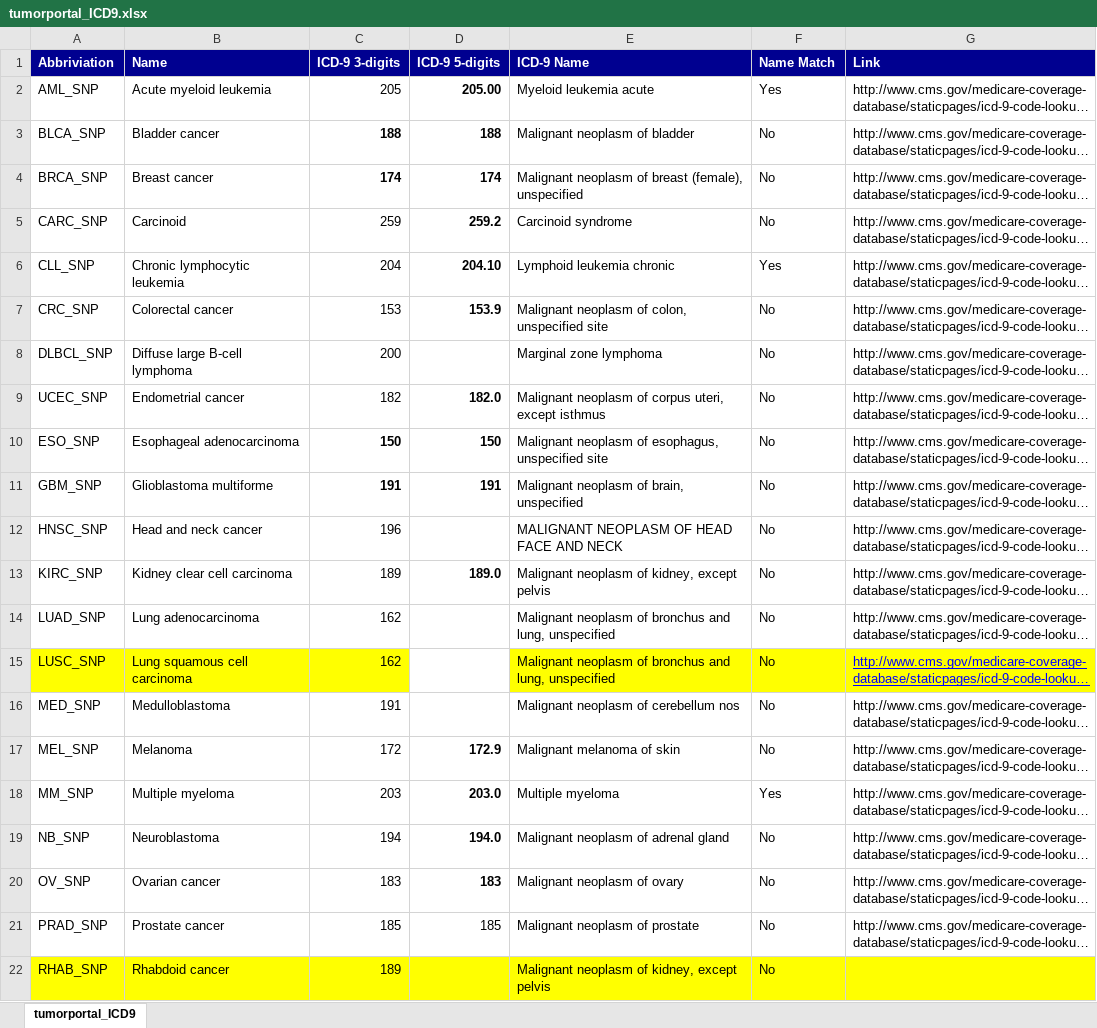
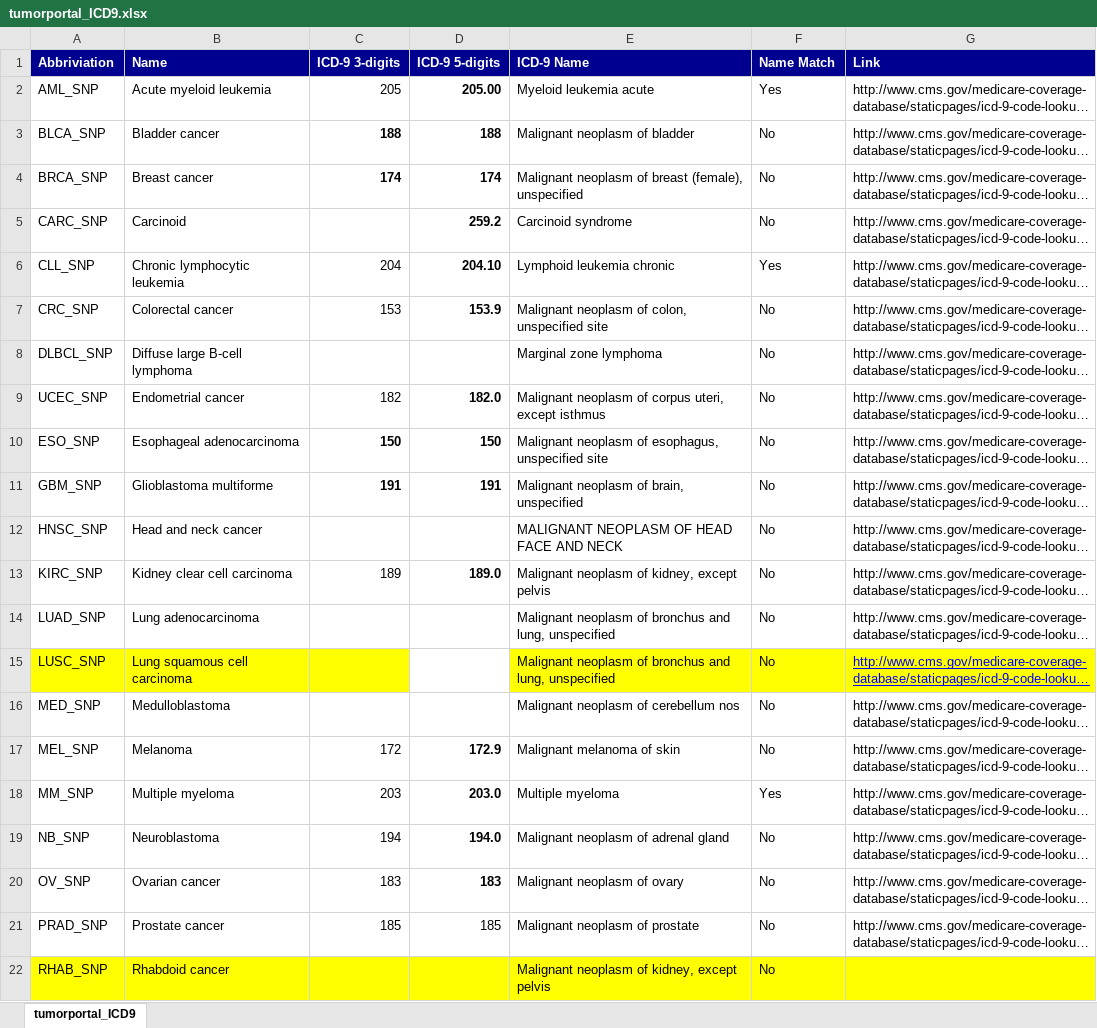
Before and after one commit to mdozmorov/gwas2bed, an Excel workbook: tumorportal/tumorportal_ICD9.xlsx, sheet tumorportal_ICD9, drawn as a sheet; long unchanged cells end in …; values as stored, in another font and other column widths than the file's, no borders; the diff names each change by its address in the sheet, - before the commit and + after, or states it on an @@ line.

```diff
--- a/tumorportal/tumorportal_ICD9.xlsx (sheet tumorportal_ICD9)
+++ b/tumorportal/tumorportal_ICD9.xlsx (sheet tumorportal_ICD9)
-C5 (ICD-9 3-digits): 259
+C5 (ICD-9 3-digits): (empty)
-C8 (ICD-9 3-digits): 200
+C8 (ICD-9 3-digits): (empty)
-C12 (ICD-9 3-digits): 196
+C12 (ICD-9 3-digits): (empty)
-C14:C15 (ICD-9 3-digits): 162
+C14:C15 (ICD-9 3-digits): (empty)
-C16 (ICD-9 3-digits): 191
+C16 (ICD-9 3-digits): (empty)
-C22 (ICD-9 3-digits): 189
+C22 (ICD-9 3-digits): (empty)
```
Also changed, not shown: 5 other files.
